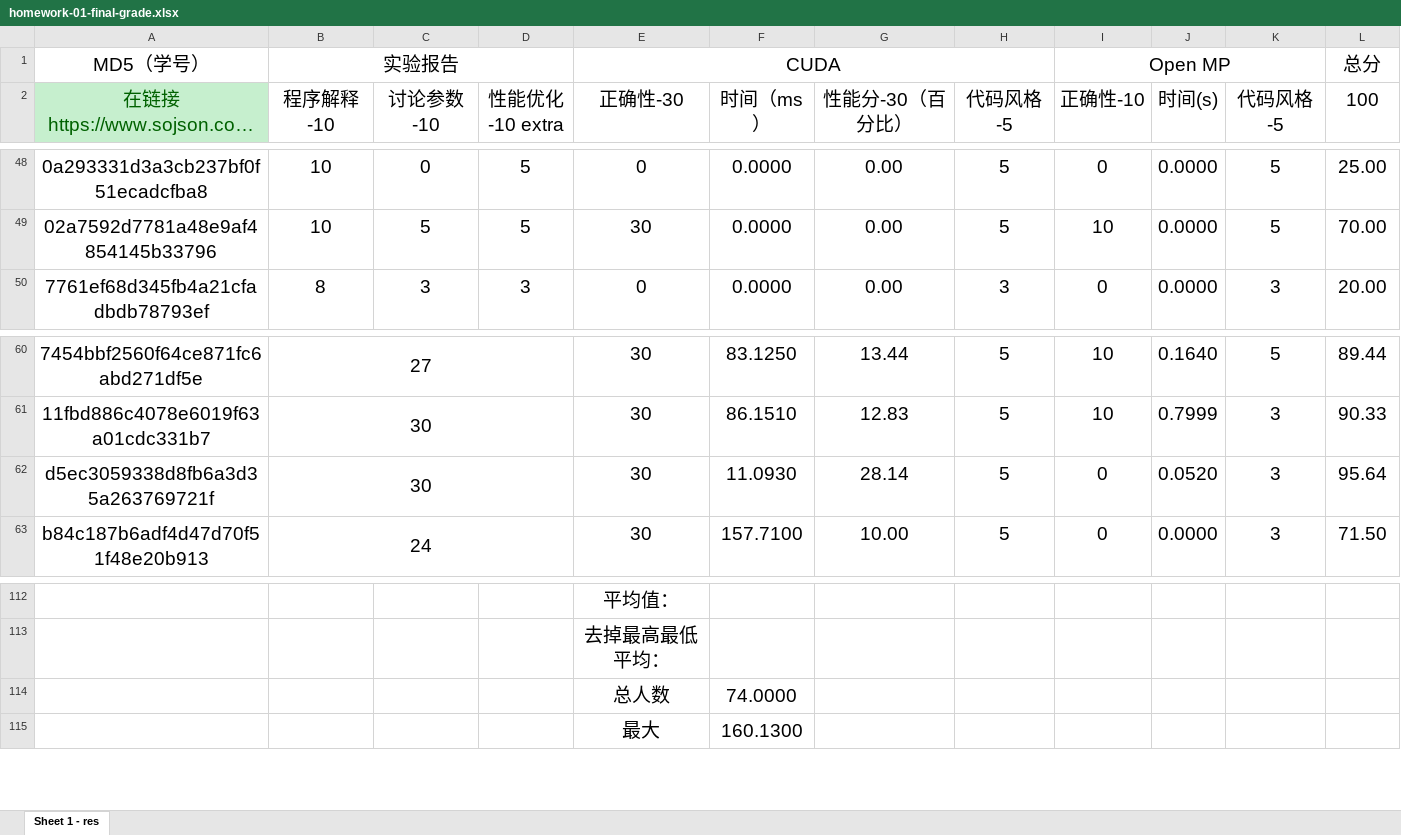
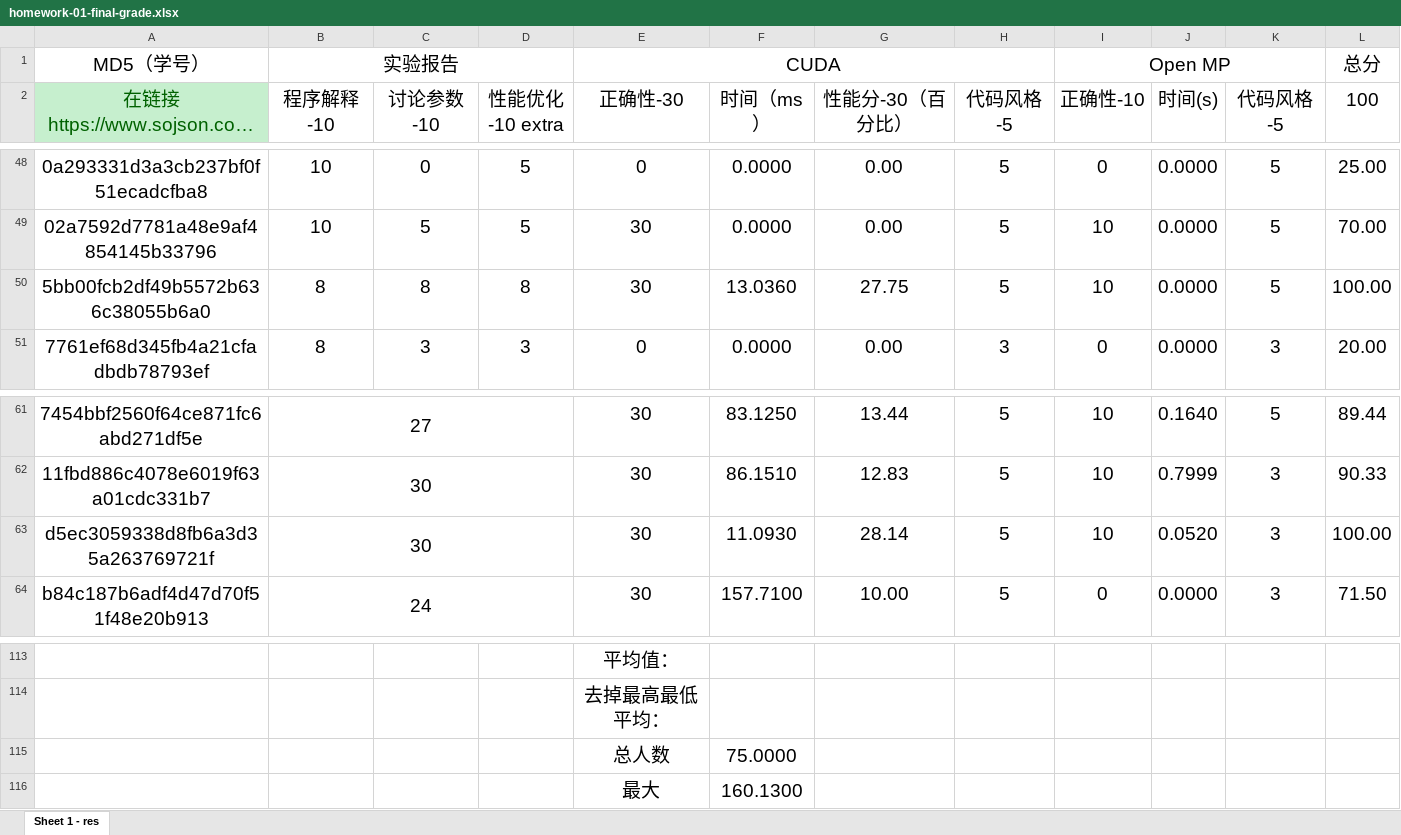
Before and after one commit to multicoresysu/multicore_sysu_slides, an Excel workbook: Supplements/homework-01-final-grade.xlsx, sheet Sheet 1 - res, drawn as a sheet; only a part is shown, gaps mark what is left out; long unchanged cells end in …; values as stored, in another font and other column widths than the file's, no borders; charts and pictures not drawn; addresses are those after the commit; the diff names each change by its address in the sheet, - before the commit and + after, or states it on an @@ line.

Commit message:
Update homework-01-final-grade.xlsx

```diff
--- a/Supplements/homework-01-final-grade.xlsx (sheet Sheet 1 - res)
+++ b/Supplements/homework-01-final-grade.xlsx (sheet Sheet 1 - res)
+row 50: 5bb00fcb2df49b5572b636c38055b6a0 | 8 | 8 | 8 | 30 | 13.0360 | 27.75 | 5 | 10 | 0.0000 | 5 | 100.00
-I63 (正确性-10): 0
+I63 (正确性-10): 10
-L63 (100): 95.64
+L63 (100): 100.00
-F115 (时间（ms）): 74.0000
+F115 (时间（ms）): 75.0000
```
Also changed, not shown: formulas that keep their value, charts or pictures.
